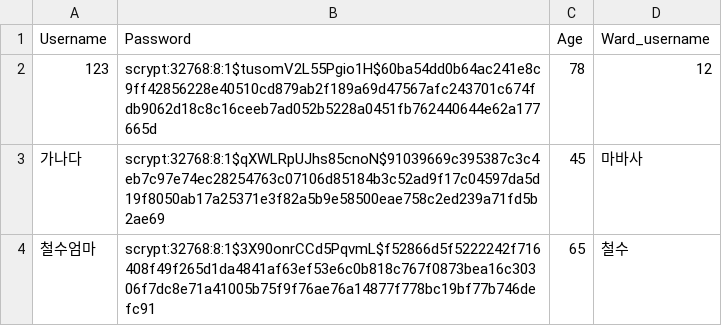
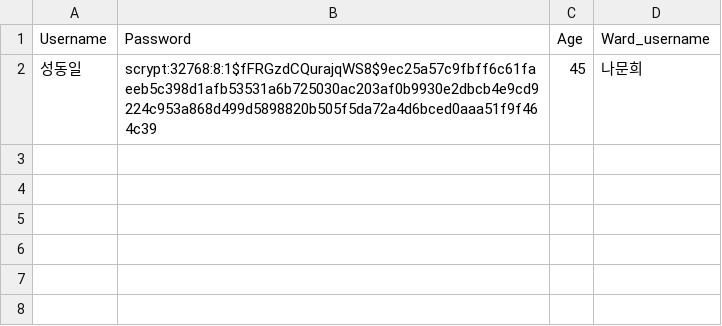
Before and after one commit to GuhyupLee/ESTSoft_Hackathon_team4, a CSV file: app/guardian/guardian.csv, drawn as a sheet; removed rows and columns are numbered as before the commit, all else as after; the diff names each change by its address in the sheet, - before the commit and + after, or states it on an @@ line.

```diff
--- a/app/guardian/guardian.csv
+++ b/app/guardian/guardian.csv
-row 2: 123 | scrypt:32768:8:1$tusomV2L55Pgio1H$60ba54dd0b64ac241e8c9ff42856228e40510cd879ab2f189a69d47567afc243701c674fdb9062d18c8c16ceeb7ad052b5228a0451fb762440644e62a177665d | 78 | 12
-row 3: 가나다 | scrypt:32768:8:1$qXWLRpUJhs85cnoN$91039669c395387c3c4eb7c97e74ec28254763c07106d85184b3c52ad9f17c04597da5d19f8050ab17a25371e3f82a5b9e58500eae758c2ed239a71fd5b2ae69 | 45 | 마바사
-row 4: 철수엄마 | scrypt:32768:8:1$3X90onrCCd5PqvmL$f52866d5f5222242f716408f49f265d1da4841af63ef53e6c0b818c767f0873bea16c30306f7dc8e71a41005b75f9f76ae76a14877f778bc19bf77b746defc91 | 65 | 철수
+row 2: 성동일 | scrypt:32768:8:1$fFRGzdCQurajqWS8$9ec25a57c9fbff6c61faeeb5c398d1afb53531a6b725030ac203af0b9930e2dbcb4e9cd9224c953a868d499d5898820b505f5da72a4d6bced0aaa51f9f464c39 | 45 | 나문희
```
Also changed, not shown: app/users/users.csv, 6 other files.
